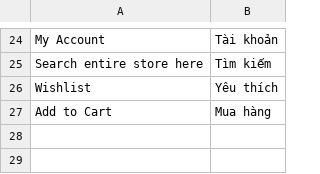
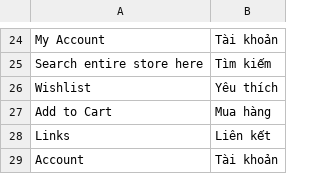
Before and after one commit to ngtrongdat/magento2, a CSV file: app/design/frontend/default/theme692/locale/vi_VN/translate.csv, drawn as a sheet; only a part is shown, gaps mark what is left out.

```diff
--- a/app/design/frontend/default/theme692/locale/vi_VN/translate.csv
+++ b/app/design/frontend/default/theme692/locale/vi_VN/translate.csv
@@ -27 +27,3 @@
 "Add to Cart","Mua hàng"
+"Links","Liên kết"
+"Account","Tài khoản"
```
Also changed, not shown: 11 other files.
